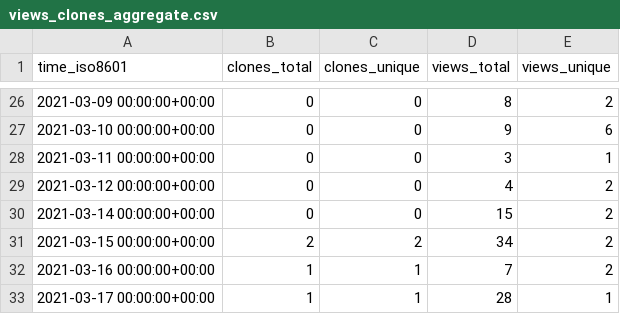
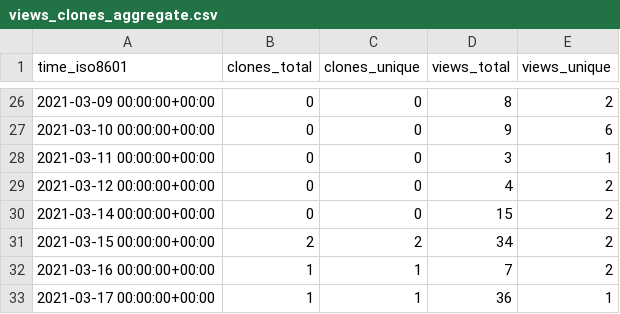
Before and after one commit to hseera/hseera, a CSV file: hseera/python-utilities/ghrs-data/views_clones_aggregate.csv, drawn as a sheet; only a part is shown, gaps mark what is left out.

```diff
--- a/hseera/python-utilities/ghrs-data/views_clones_aggregate.csv
+++ b/hseera/python-utilities/ghrs-data/views_clones_aggregate.csv
@@ -32,2 +32,2 @@ time_iso8601,clones_total,clones_unique,views_total,views_unique
 2021-03-16 00:00:00+00:00,1,1,7,2
-2021-03-17 00:00:00+00:00,1,1,28,1
+2021-03-17 00:00:00+00:00,1,1,36,1
```
Also changed, not shown: 1 other file.
